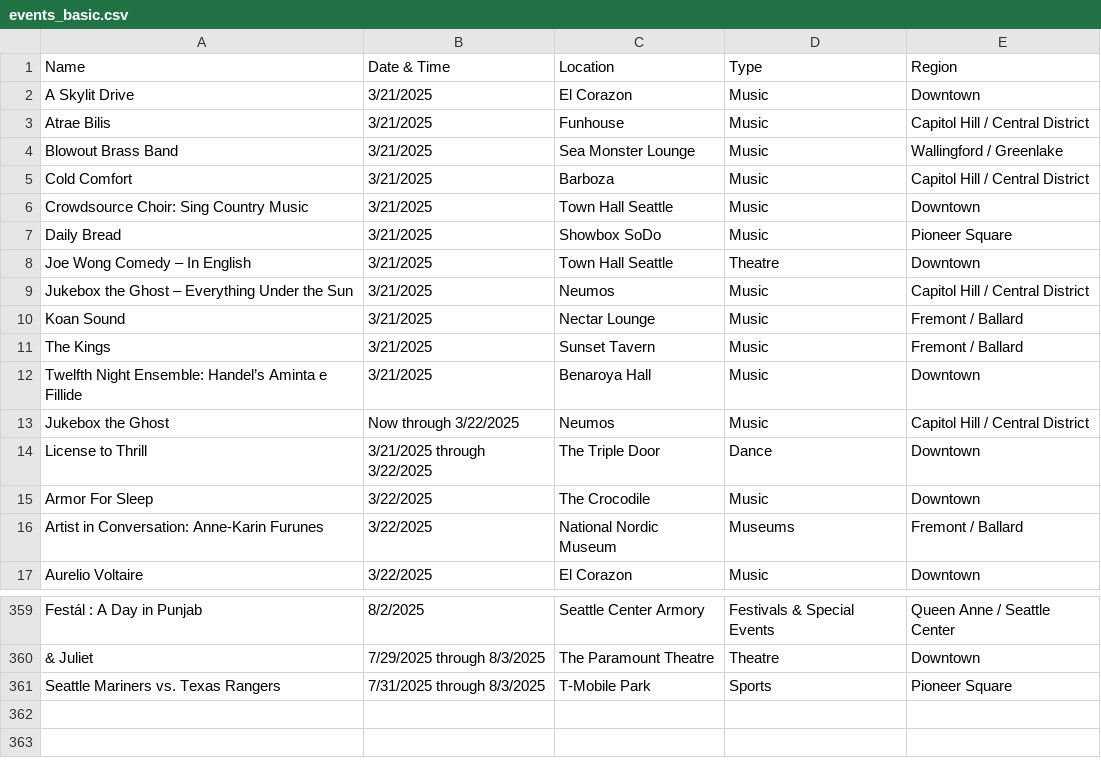
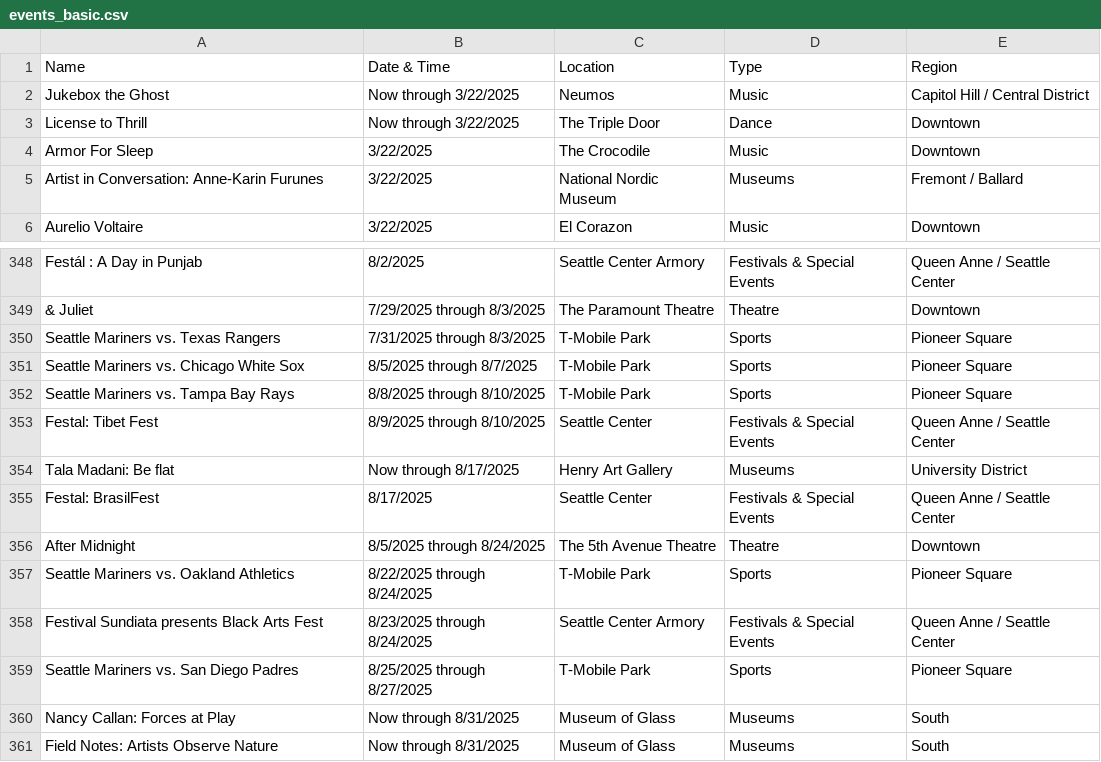
Before and after one commit to yeyfreya/TECHIN510_Lab4, a CSV file: events_basic.csv, drawn as a sheet; only a part is shown, gaps mark what is left out; the diff covers the shown part only.

```diff
--- a/events_basic.csv
+++ b/events_basic.csv
@@ -1,15 +1,4 @@
 Name,Date & Time,Location,Type,Region
-A Skylit Drive,3/21/2025,El Corazon,Music,Downtown
-Atrae Bilis,3/21/2025,Funhouse,Music,Capitol Hill / Central District
-Blowout Brass Band,3/21/2025,Sea Monster Lounge,Music,Wallingford / Greenlake
-Cold Comfort,3/21/2025,Barboza,Music,Capitol Hill / Central District
-Crowdsource Choir: Sing Country Music,3/21/2025,Town Hall Seattle,Music,Downtown
-Daily Bread,3/21/2025,Showbox SoDo,Music,Pioneer Square
-Joe Wong Comedy – In English,3/21/2025,Town Hall Seattle,Theatre,Downtown
-Jukebox the Ghost – Everything Under the Sun,3/21/2025,Neumos,Music,Capitol Hill / Central District
-Koan Sound,3/21/2025,Nectar Lounge,Music,Fremont / Ballard
-The Kings,3/21/2025,Sunset Tavern,Music,Fremont / Ballard
-Twelfth Night Ensemble: Handel’s Aminta e Fillide,3/21/2025,Benaroya Hall,Music,Downtown
 Jukebox the Ghost,Now through 3/22/2025,Neumos,Music,Capitol Hill / Central District
-License to Thrill,3/21/2025 through 3/22/2025,The Triple Door,Dance,Downtown
+License to Thrill,Now through 3/22/2025,The Triple Door,Dance,Downtown
 Armor For Sleep,3/22/2025,The Crocodile,Music,Downtown
@@ -361 +350,12 @@ Festál : A Day in Punjab,8/2/2025,Seattle Center Armory,Festivals & Special Eve
 Seattle Mariners vs. Texas Rangers,7/31/2025 through 8/3/2025,T-Mobile Park,Sports,Pioneer Square
+Seattle Mariners vs. Chicago White Sox,8/5/2025 through 8/7/2025,T-Mobile Park,Sports,Pioneer Square
+Seattle Mariners vs. Tampa Bay Rays,8/8/2025 through 8/10/2025,T-Mobile Park,Sports,Pioneer Square
+Festal: Tibet Fest,8/9/2025 through 8/10/2025,Seattle Center,Festivals & Special Events,Queen Anne / Seattle Center
+Tala Madani: Be flat,Now through 8/17/2025,Henry Art Gallery,Museums,University District
+Festal: BrasilFest,8/17/2025,Seattle Center,Festivals & Special Events,Queen Anne / Seattle Center
+After Midnight,8/5/2025 through 8/24/2025,The 5th Avenue Theatre,Theatre,Downtown
+Seattle Mariners vs. Oakland Athletics,8/22/2025 through 8/24/2025,T-Mobile Park,Sports,Pioneer Square
+Festival Sundiata presents Black Arts Fest,8/23/2025 through 8/24/2025,Seattle Center Armory,Festivals & Special Events,Queen Anne / Seattle Center
+Seattle Mariners vs. San Diego Padres,8/25/2025 through 8/27/2025,T-Mobile Park,Sports,Pioneer Square
+Nancy Callan: Forces at Play,Now through 8/31/2025,Museum of Glass,Museums,South
+Field Notes: Artists Observe Nature,Now through 8/31/2025,Museum of Glass,Museums,South
```
Also changed, not shown: 1 edited cell elsewhere in this file, events.csv, events_latlon.csv.
